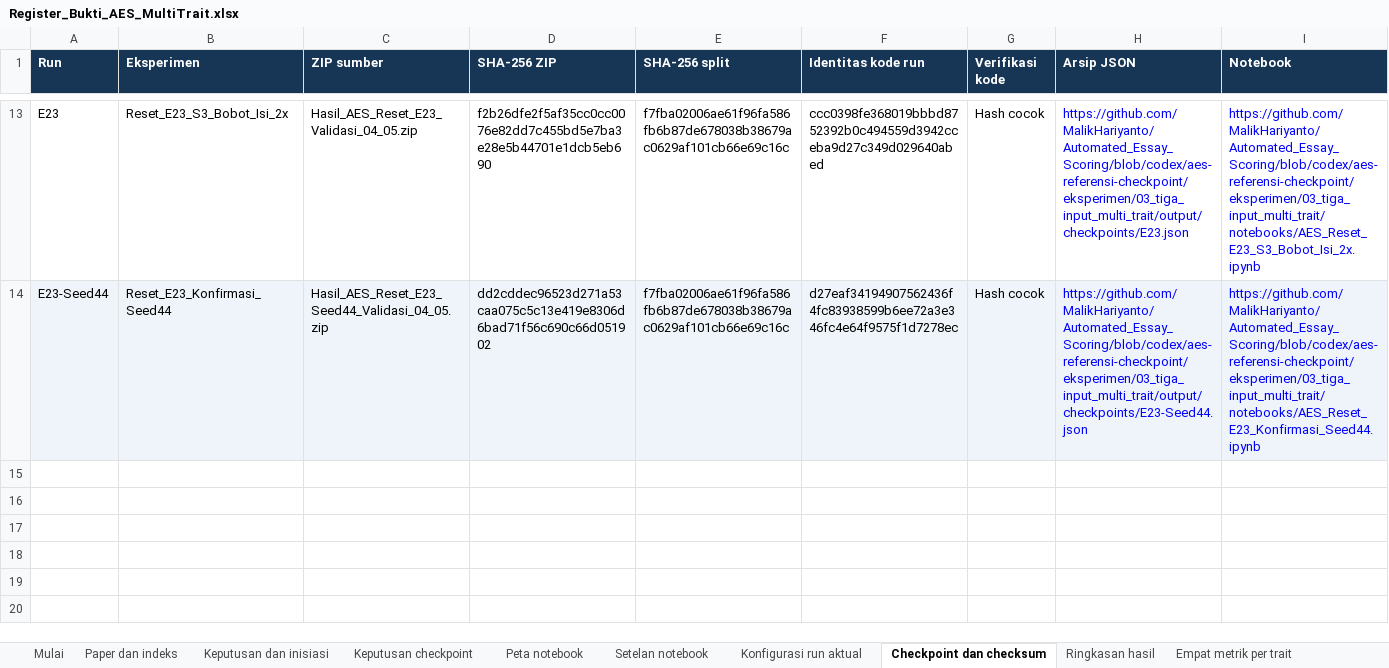
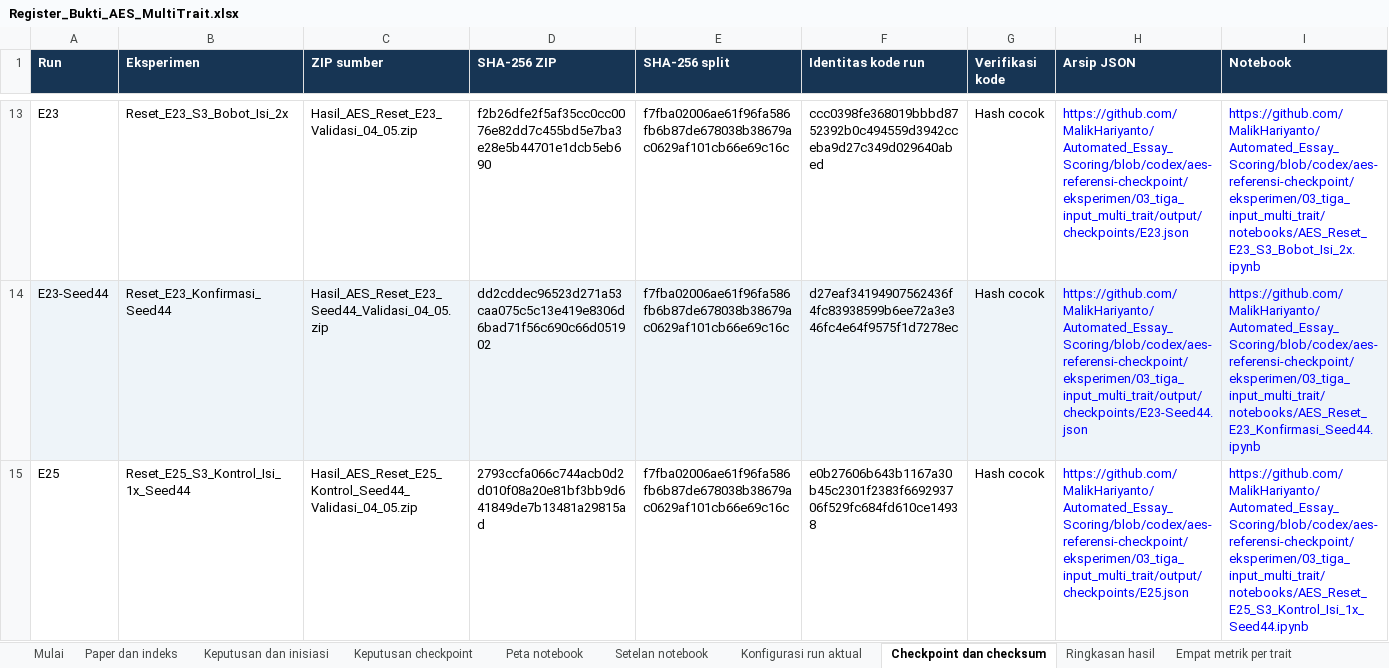
Before and after one commit to MalikHariyanto/Automated_Essay_Scoring, an Excel workbook: docs/skripsi/Register_Bukti_AES_MultiTrait.xlsx, sheet Checkpoint dan checksum, drawn as a sheet; only a part is shown, gaps mark what is left out; values as stored, in another font and other column widths than the file's, no borders; the diff names each change by its address in the sheet, - before the commit and + after, or states it on an @@ line.

Commit message:
Archive the E25 matched-seed control and update S3 decision

```diff
--- a/docs/skripsi/Register_Bukti_AES_MultiTrait.xlsx (sheet Checkpoint dan checksum)
+++ b/docs/skripsi/Register_Bukti_AES_MultiTrait.xlsx (sheet Checkpoint dan checksum)
+row 15: E25 | Reset_E25_S3_Kontrol_Isi_1x_Seed44 | Hasil_AES_Reset_E25_Kontrol_Seed44_Validasi_04_05.zip | 2793ccfa066c744acb0d2d010f08a20e81bf3bb9d641849de7b13481a29815ad | f7fba02006ae61f96fa586fb6b87de678038b38679ac0629af101cb66e69c16c | e0b27606b643b1167a30b45c2301f2383f669293706f529fc684fd610ce14938 | Hash cocok | https://github.com/MalikHariyanto/Automated_Essay_Scoring/blob/codex/aes-referensi-checkpoint/eksperimen/03_tiga_input_multi_trait/output/checkpoints/E25.json | https://github.com/MalikHariyanto/Automated_Essay_Scoring/blob/codex/aes-referensi-checkpoint/eksperimen/03_tiga_input_multi_trait/notebooks/AES_Reset_E25_S3_Kontrol_Isi_1x_Seed44.ipynb
```
Also changed, not shown: sheet Deteksi skor rendah, sheet Konfigurasi run aktual, sheet Empat metrik per trait, sheet Ringkasan hasil, sheet Keputusan checkpoint, sheet Keputusan dan inisiasi, 1 more sheet, 7 other files.
